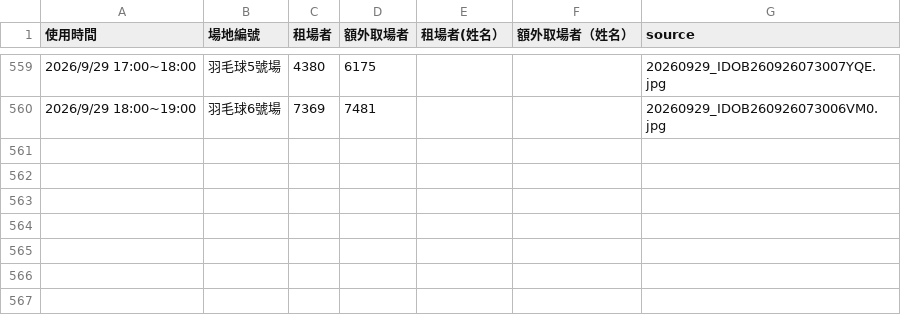
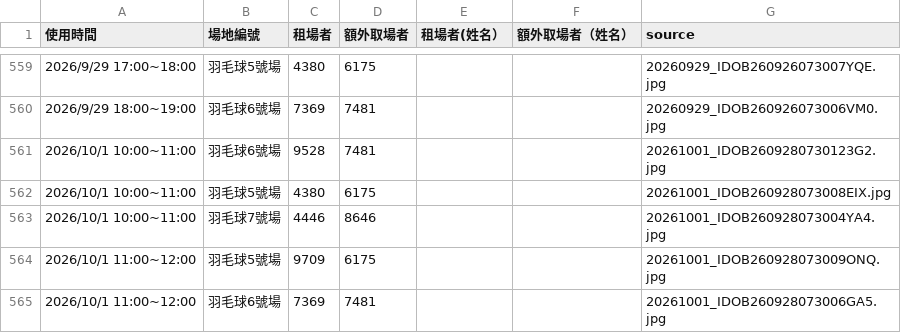
Before and after one commit to adidasracket-Lao/sports-court-booking, a CSV file: 場地租用資料.csv, drawn as a sheet; only a part is shown, gaps mark what is left out; the diff names each change by its address in the sheet, - before the commit and + after, or states it on an @@ line.

```diff
--- a/場地租用資料.csv
+++ b/場地租用資料.csv
+row 561: 2026/10/1 10:00~11:00 | 羽毛球6號場 | 9528 | 7481 |  |  | 20261001_IDOB2609280730123G2.jpg
+row 562: 2026/10/1 10:00~11:00 | 羽毛球5號場 | 4380 | 6175 |  |  | 20261001_IDOB260928073008EIX.jpg
+row 563: 2026/10/1 10:00~11:00 | 羽毛球7號場 | 4446 | 8646 |  |  | 20261001_IDOB260928073004YA4.jpg
+row 564: 2026/10/1 11:00~12:00 | 羽毛球5號場 | 9709 | 6175 |  |  | 20261001_IDOB260928073009ONQ.jpg
+row 565: 2026/10/1 11:00~12:00 | 羽毛球6號場 | 7369 | 7481 |  |  | 20261001_IDOB260928073006GA5.jpg
```
Also changed, not shown: 6 other files.
